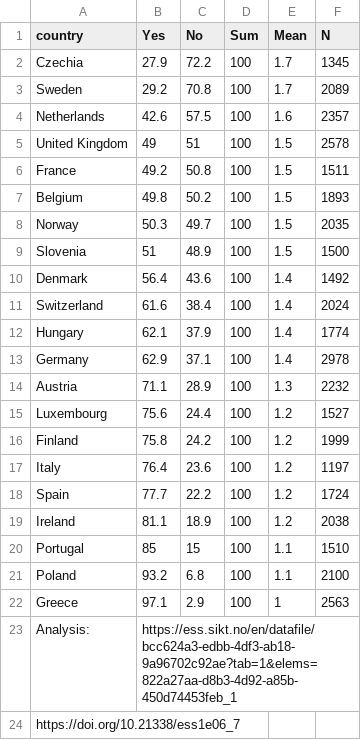
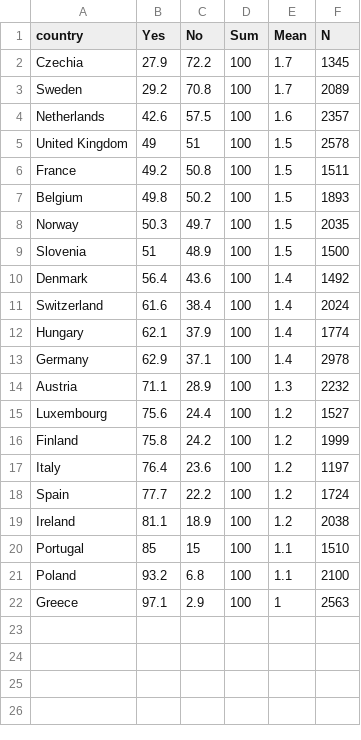
Before and after one commit to com-480-data-visualization/JSError, a CSV file: website/data/rlgblg2002_cleaned.csv, drawn as a sheet; the diff names each change by its address in the sheet, - before the commit and + after, or states it on an @@ line.

Commit message:
Update rlgblg2002_cleaned.csv

```diff
--- a/website/data/rlgblg2002_cleaned.csv
+++ b/website/data/rlgblg2002_cleaned.csv
-row 23: Analysis: | https://ess.sikt.no/en/datafile/bcc624a3-edbb-4df3-ab18-9a96702c92ae?tab=1&elems=822a27aa-d8b3-4d92-a85b-450d74453feb_1
-row 24: https://doi.org/10.21338/ess1e06_7
```
